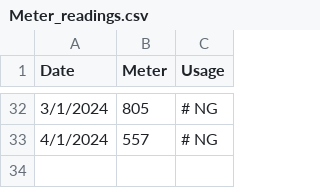
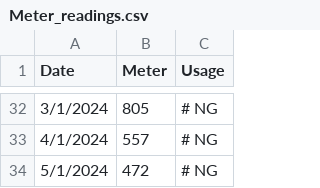
Before and after one commit to kent37/solaredge, a CSV file: misc/Meter_readings.csv, drawn as a sheet; only a part is shown, gaps mark what is left out; the diff names each change by its address in the sheet, - before the commit and + after, or states it on an @@ line.

Commit message:
Update meter readings

```diff
--- a/misc/Meter_readings.csv
+++ b/misc/Meter_readings.csv
+row 34: 5/1/2024 | 472 | # NG
```
